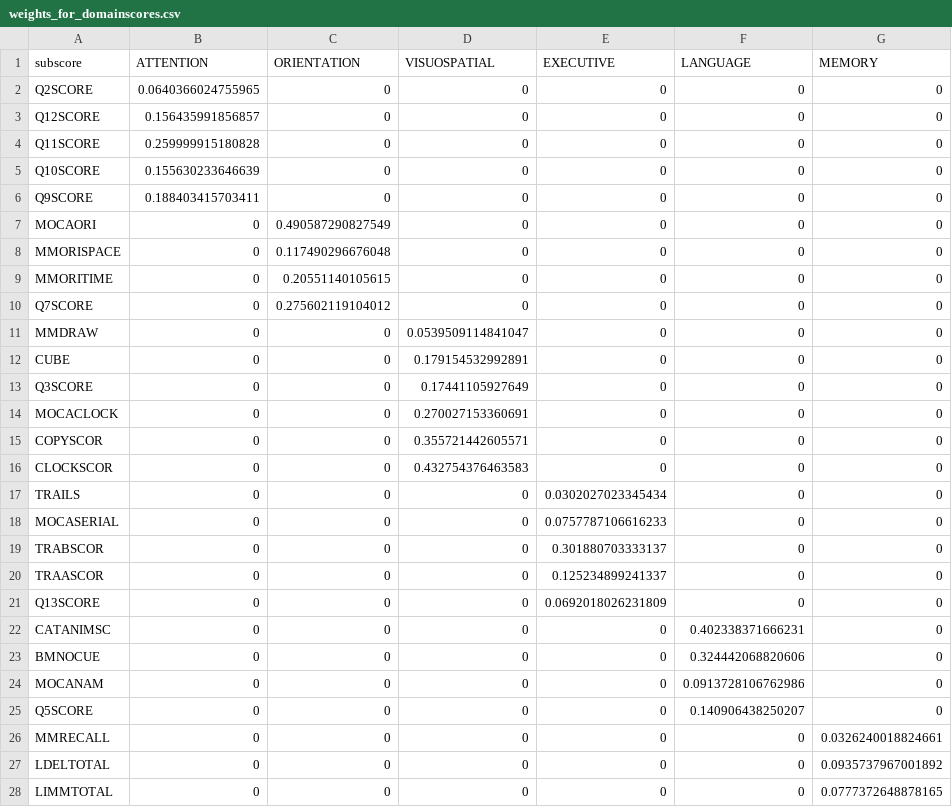
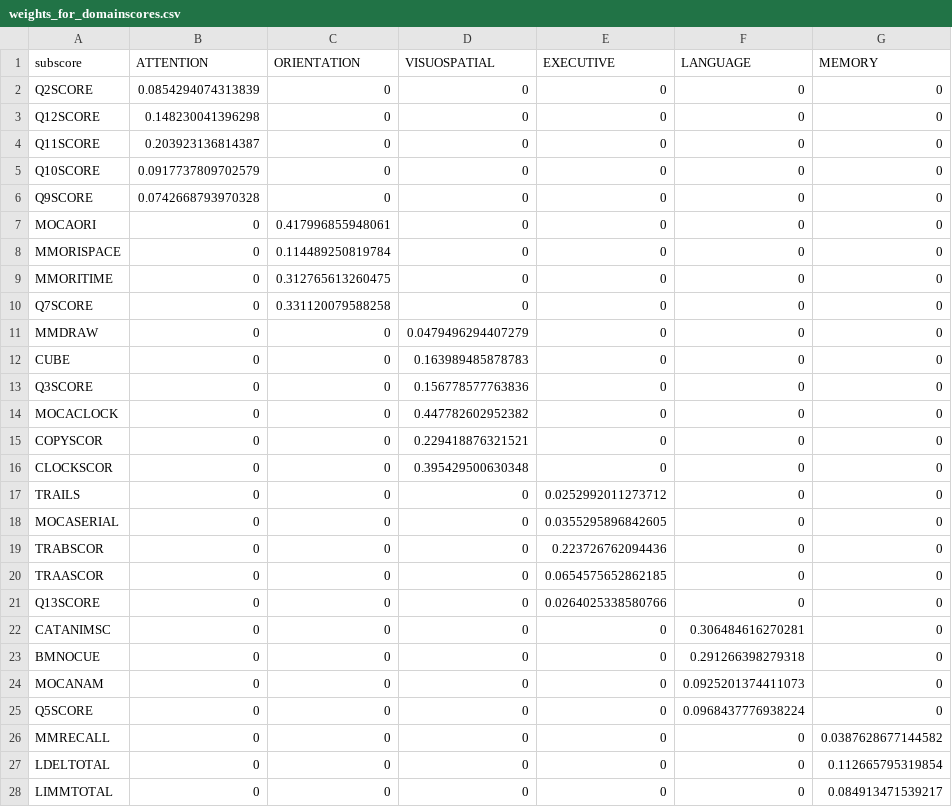
Before and after one commit to diagiraldo/neuropsycho_adni, a CSV file: results/weights_for_domainscores.csv, drawn as a sheet; only a part is shown; the diff covers the shown part only.

```diff
--- a/results/weights_for_domainscores.csv
+++ b/results/weights_for_domainscores.csv
@@ -1,28 +1,28 @@
 "subscore","ATTENTION","ORIENTATION","VISUOSPATIAL","EXECUTIVE","LANGUAGE","MEMORY"
-"Q2SCORE",0.0640366024755965,0,0,0,0,0
-"Q12SCORE",0.156435991856857,0,0,0,0,0
-"Q11SCORE",0.259999915180828,0,0,0,0,0
-"Q10SCORE",0.155630233646639,0,0,0,0,0
-"Q9SCORE",0.188403415703411,0,0,0,0,0
-"MOCAORI",0,0.490587290827549,0,0,0,0
-"MMORISPACE",0,0.117490296676048,0,0,0,0
-"MMORITIME",0,0.20551140105615,0,0,0,0
-"Q7SCORE",0,0.275602119104012,0,0,0,0
-"MMDRAW",0,0,0.0539509114841047,0,0,0
-"CUBE",0,0,0.179154532992891,0,0,0
-"Q3SCORE",0,0,0.17441105927649,0,0,0
-"MOCACLOCK",0,0,0.270027153360691,0,0,0
-"COPYSCOR",0,0,0.355721442605571,0,0,0
-"CLOCKSCOR",0,0,0.432754376463583,0,0,0
-"TRAILS",0,0,0,0.0302027023345434,0,0
-"MOCASERIAL",0,0,0,0.0757787106616233,0,0
-"TRABSCOR",0,0,0,0.301880703333137,0,0
-"TRAASCOR",0,0,0,0.125234899241337,0,0
-"Q13SCORE",0,0,0,0.0692018026231809,0,0
-"CATANIMSC",0,0,0,0,0.402338371666231,0
-"BMNOCUE",0,0,0,0,0.324442068820606,0
-"MOCANAM",0,0,0,0,0.0913728106762986,0
-"Q5SCORE",0,0,0,0,0.140906438250207,0
-"MMRECALL",0,0,0,0,0,0.0326240018824661
-"LDELTOTAL",0,0,0,0,0,0.0935737967001892
-"LIMMTOTAL",0,0,0,0,0,0.0777372648878165
+"Q2SCORE",0.0854294074313839,0,0,0,0,0
+"Q12SCORE",0.148230041396298,0,0,0,0,0
+"Q11SCORE",0.203923136814387,0,0,0,0,0
+"Q10SCORE",0.0917737809702579,0,0,0,0,0
+"Q9SCORE",0.0742668793970328,0,0,0,0,0
+"MOCAORI",0,0.417996855948061,0,0,0,0
+"MMORISPACE",0,0.114489250819784,0,0,0,0
+"MMORITIME",0,0.312765613260475,0,0,0,0
+"Q7SCORE",0,0.331120079588258,0,0,0,0
+"MMDRAW",0,0,0.0479496294407279,0,0,0
+"CUBE",0,0,0.163989485878783,0,0,0
+"Q3SCORE",0,0,0.156778577763836,0,0,0
+"MOCACLOCK",0,0,0.447782602952382,0,0,0
+"COPYSCOR",0,0,0.229418876321521,0,0,0
+"CLOCKSCOR",0,0,0.395429500630348,0,0,0
+"TRAILS",0,0,0,0.0252992011273712,0,0
+"MOCASERIAL",0,0,0,0.0355295896842605,0,0
+"TRABSCOR",0,0,0,0.223726762094436,0,0
+"TRAASCOR",0,0,0,0.0654575652862185,0,0
+"Q13SCORE",0,0,0,0.0264025338580766,0,0
+"CATANIMSC",0,0,0,0,0.306484616270281,0
+"BMNOCUE",0,0,0,0,0.291266398279318,0
+"MOCANAM",0,0,0,0,0.0925201374411073,0
+"Q5SCORE",0,0,0,0,0.0968437776938224,0
+"MMRECALL",0,0,0,0,0,0.0387628677144582
+"LDELTOTAL",0,0,0,0,0,0.112665795319854
+"LIMMTOTAL",0,0,0,0,0,0.084913471539217
```
Also changed, not shown: 8 edited cells elsewhere in this file, 17 other files.
